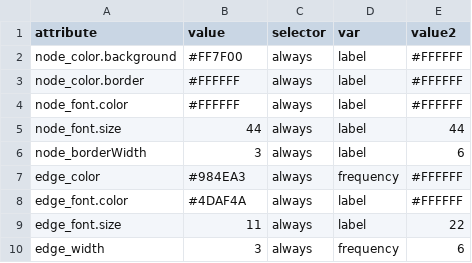
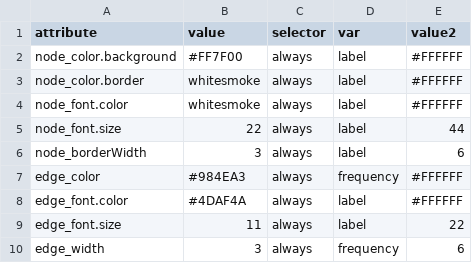
Before and after one commit to stevepowell99/causal-mapping, a CSV file: www/test-recovery-settingsConditional.csv, drawn as a sheet.

```diff
--- a/www/test-recovery-settingsConditional.csv
+++ b/www/test-recovery-settingsConditional.csv
@@ -2,5 +2,5 @@ attribute,value,selector,var,value2
 node_color.background,#FF7F00,always,label,#FFFFFF
-node_color.border,#FFFFFF,always,label,#FFFFFF
-node_font.color,#FFFFFF,always,label,#FFFFFF
-node_font.size,44,always,label,44
+node_color.border,whitesmoke,always,label,#FFFFFF
+node_font.color,whitesmoke,always,label,#FFFFFF
+node_font.size,22,always,label,44
 node_borderWidth,3,always,label,6
```
Also changed, not shown: www/test-recovery-nodes.csv, 15 other files.
